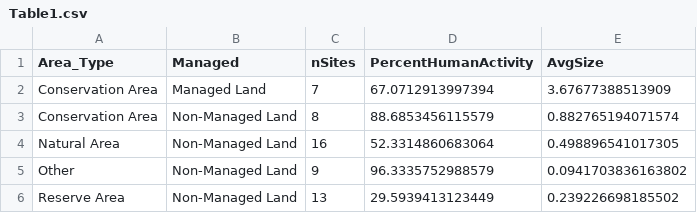
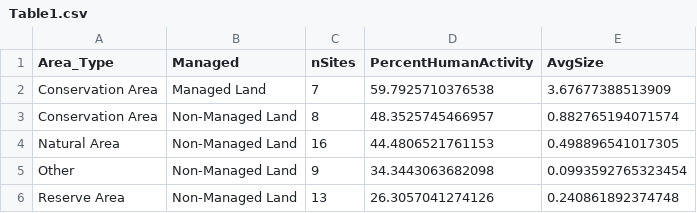
Before and after one commit to afilazzola/CUERecreationEcology, a CSV file: figs/Table1.csv, drawn as a sheet.

Commit message:
Begun making figures and explored ELC data

```diff
--- a/figs/Table1.csv
+++ b/figs/Table1.csv
@@ -1,6 +1,6 @@
 "Area_Type","Managed","nSites","PercentHumanActivity","AvgSize"
-"Conservation Area","Managed Land",7,67.0712913997394,3.67677388513909
-"Conservation Area","Non-Managed Land",8,88.6853456115579,0.882765194071574
-"Natural Area","Non-Managed Land",16,52.3314860683064,0.498896541017305
-"Other","Non-Managed Land",9,96.3335752988579,0.0941703836163802
-"Reserve Area","Non-Managed Land",13,29.5939413123449,0.239226698185502
+"Conservation Area","Managed Land",7,59.7925710376538,3.67677388513909
+"Conservation Area","Non-Managed Land",8,48.3525745466957,0.882765194071574
+"Natural Area","Non-Managed Land",16,44.4806521761153,0.498896541017305
+"Other","Non-Managed Land",9,34.3443063682098,0.0993592765323454
+"Reserve Area","Non-Managed Land",13,26.3057041274126,0.240861892374748
```
Also changed, not shown: 18 other files.
